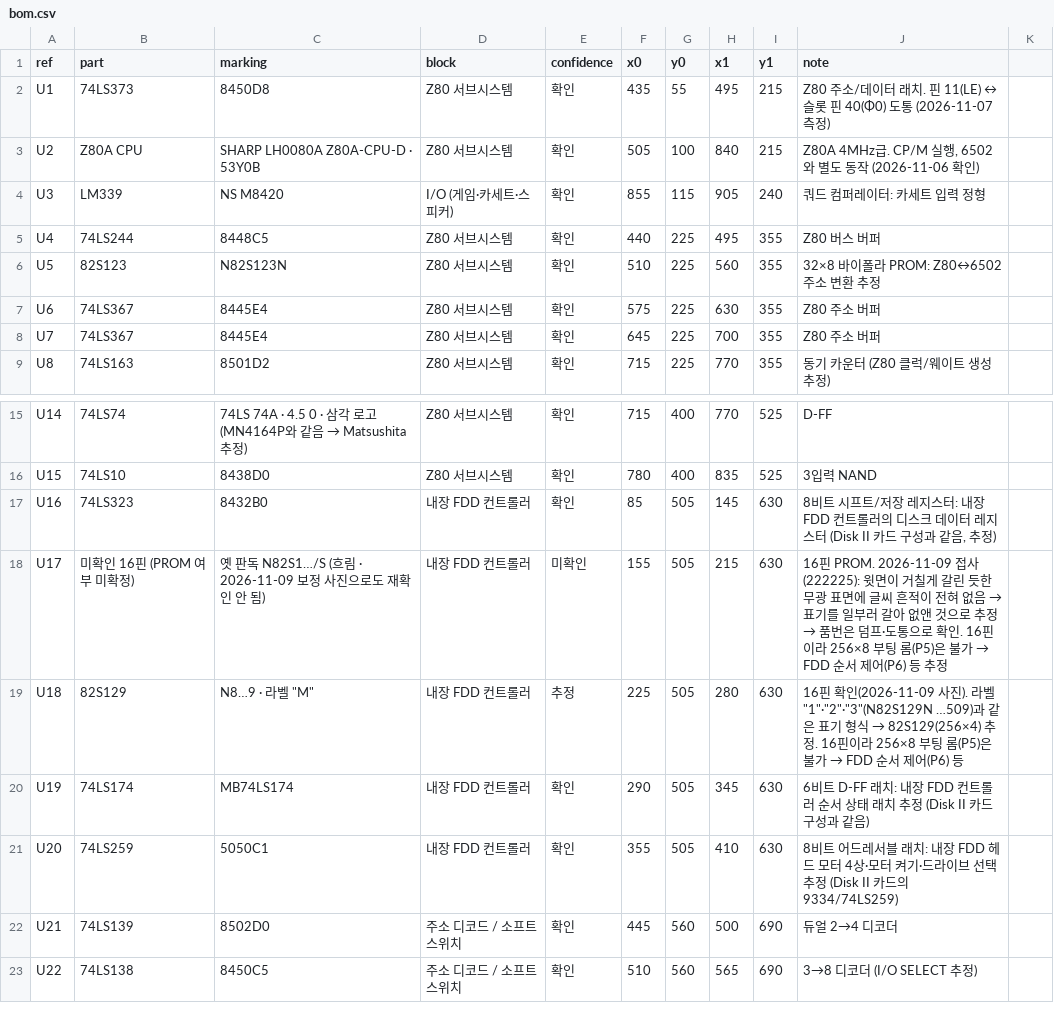
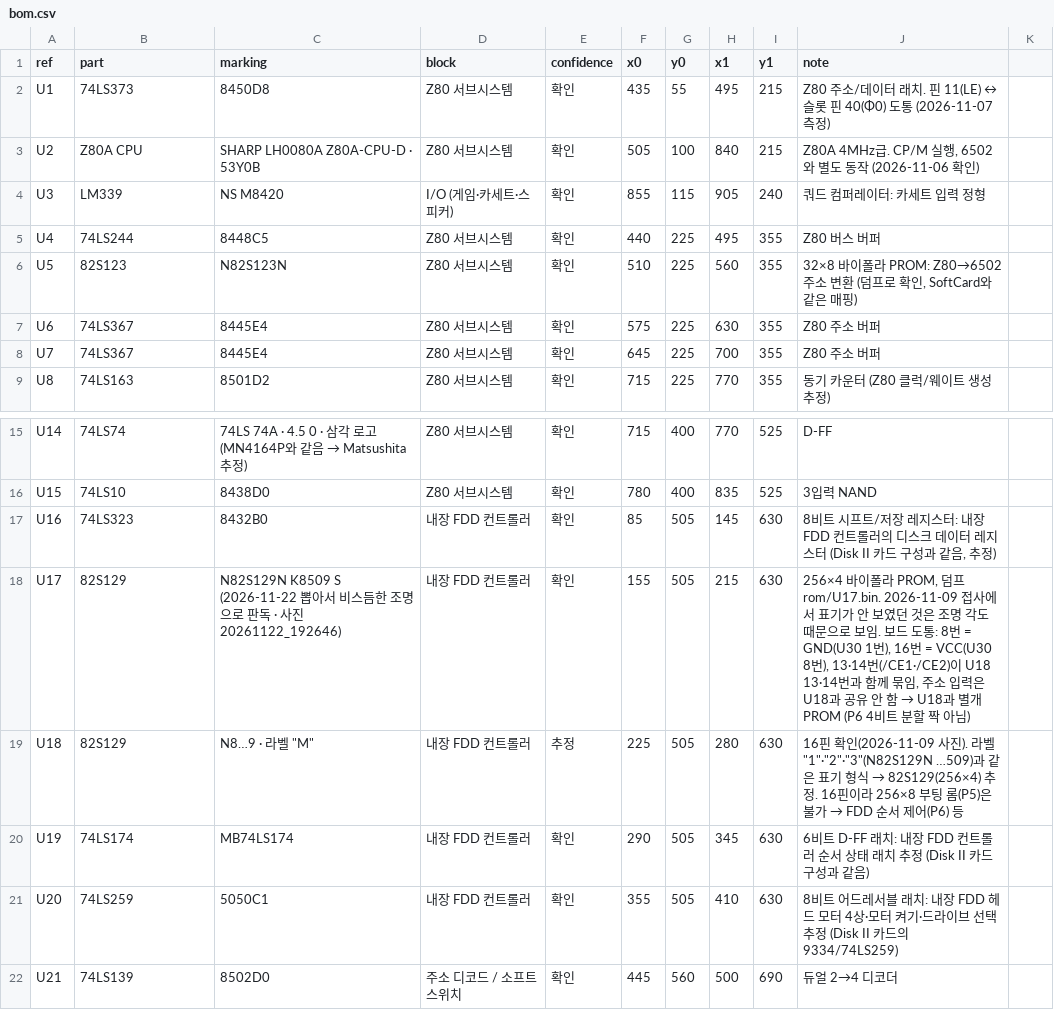
Before and after one commit to mildstorm/HART, a CSV file: data/bom.csv, drawn as a sheet; only a part is shown, gaps mark what is left out; the shorter side is filled out with more unchanged rows.

Commit message:
PROM 7개 덤프 추가, U17을 82S129(N82S129N)로 확정, U5 SoftCard 매핑 확인
- rom/: U50_1, U51_2, U36_3, U38, U18_M, U17 (82S129) · U5_82S123 (82S123)
  덤프 추가. 11개 모두 완료 (2026-11-22, ROMReader로 읽음, SHA-1 같음)
- docs/11: 결과 기록 표 채움, 바이폴라 PROM 읽기 조건, 비트·핀 대응,
  덤프 후 확인 (U5 = Z80→6502 주소 변환표, Microsoft SoftCard와 같은 매핑,
  U18·U17·디코드 PROM 특징, U38 0xF7 경계값, U36 역삽입 후 정상)
- U17: 비스듬한 조명으로 N82S129N K8509 S 판독 (사진 추가). 보드 도통:
  8번 GND·16번 VCC, 13·14번이 U18과 함께 묶임, 주소 입력은 U18과 별개
  → 03-bom, bom.csv, schematic, 02, 04, README 반영
- 04-open-questions: U17 해결, PROM 덤프 완료, Z80 주소 전환 확인

```diff
--- a/data/bom.csv
+++ b/data/bom.csv
@@ -5,3 +5,3 @@ U3,LM339,NS M8420,I/O (게임·카세트·스피커),확인,855,115,905,240,쿼
 U4,74LS244,8448C5,Z80 서브시스템,확인,440,225,495,355,Z80 버스 버퍼
-U5,82S123,N82S123N,Z80 서브시스템,확인,510,225,560,355,32×8 바이폴라 PROM: Z80↔6502 주소 변환 추정
+U5,82S123,N82S123N,Z80 서브시스템,확인,510,225,560,355,"32×8 바이폴라 PROM: Z80→6502 주소 변환 (덤프로 확인, SoftCard와 같은 매핑)"
 U6,74LS367,8445E4,Z80 서브시스템,확인,575,225,630,355,Z80 주소 버퍼
@@ -17,3 +17,3 @@ U15,74LS10,8438D0,Z80 서브시스템,확인,780,400,835,525,3입력 NAND
 U16,74LS323,8432B0,내장 FDD 컨트롤러,확인,85,505,145,630,"8비트 시프트/저장 레지스터: 내장 FDD 컨트롤러의 디스크 데이터 레지스터 (Disk II 카드 구성과 같음, 추정)"
-U17,미확인 16핀 (PROM 여부 미확정),옛 판독 N82S1…/S (흐림 · 2026-11-09 보정 사진으로도 재확인 안 됨),내장 FDD 컨트롤러,미확인,155,505,215,630,16핀 PROM. 2026-11-09 접사(222225): 윗면이 거칠게 갈린 듯한 무광 표면에 글씨 흔적이 전혀 없음 → 표기를 일부러 갈아 없앤 것으로 추정 → 품번은 덤프·도통으로 확인. 16핀이라 256×8 부팅 롬(P5)은 불가 → FDD 순서 제어(P6) 등 추정
+U17,82S129,N82S129N K8509 S (2026-11-22 뽑아서 비스듬한 조명으로 판독 · 사진 20261122_192646),내장 FDD 컨트롤러,확인,155,505,215,630,"256×4 바이폴라 PROM, 덤프 rom/U17.bin. 2026-11-09 접사에서 표기가 안 보였던 것은 조명 각도 때문으로 보임. 보드 도통: 8번 = GND(U30 1번), 16번 = VCC(U30 8번), 13·14번(/CE1·/CE2)이 U18 13·14번과 함께 묶임, 주소 입력은 U18과 공유 안 함 → U18과 별개 PROM (P6 4비트 분할 짝 아님)"
 U18,82S129,"N8…9 · 라벨 ""M""",내장 FDD 컨트롤러,추정,225,505,280,630,"16핀 확인(2026-11-09 사진). 라벨 ""1""·""2""·""3""(N82S129N …509)과 같은 표기 형식 → 82S129(256×4) 추정. 16핀이라 256×8 부팅 롬(P5)은 불가 → FDD 순서 제어(P6) 등"
```
Also changed, not shown: 16 other files.
